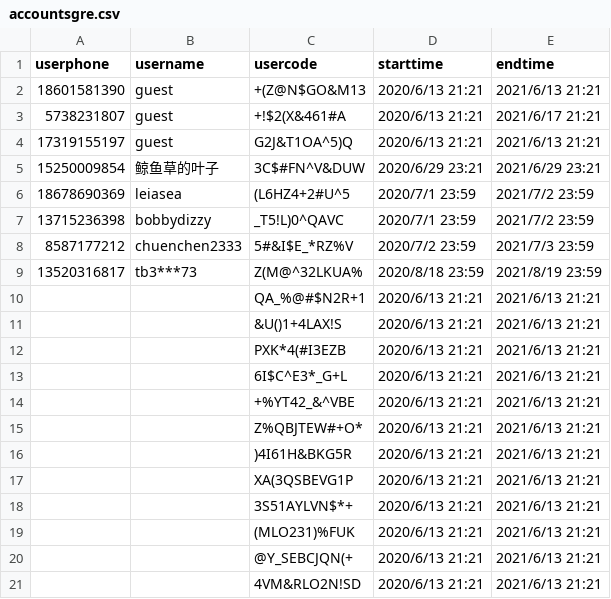
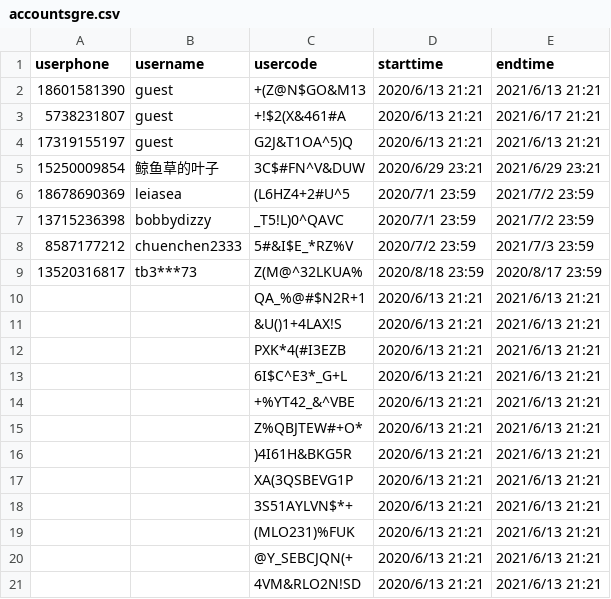
Before and after one commit to rajna/toeflexam, a CSV file: toeflzhanghao/accountsgre.csv, drawn as a sheet.

```diff
--- a/toeflzhanghao/accountsgre.csv
+++ b/toeflzhanghao/accountsgre.csv
@@ -8,3 +8,3 @@ userphone,username,usercode,starttime,endtime
 8587177212,chuenchen2333,5#&I$E_*RZ%V,2020/7/2 23:59,2021/7/3 23:59
-13520316817,tb3***73,Z(M@^32LKUA%,2020/8/18 23:59,2021/8/19 23:59
+13520316817,tb3***73,Z(M@^32LKUA%,2020/8/18 23:59,2020/8/17 23:59
 ,,QA_%@#$N2R+1,2020/6/13 21:21,2021/6/13 21:21
```
Also changed, not shown: 2 other files.
